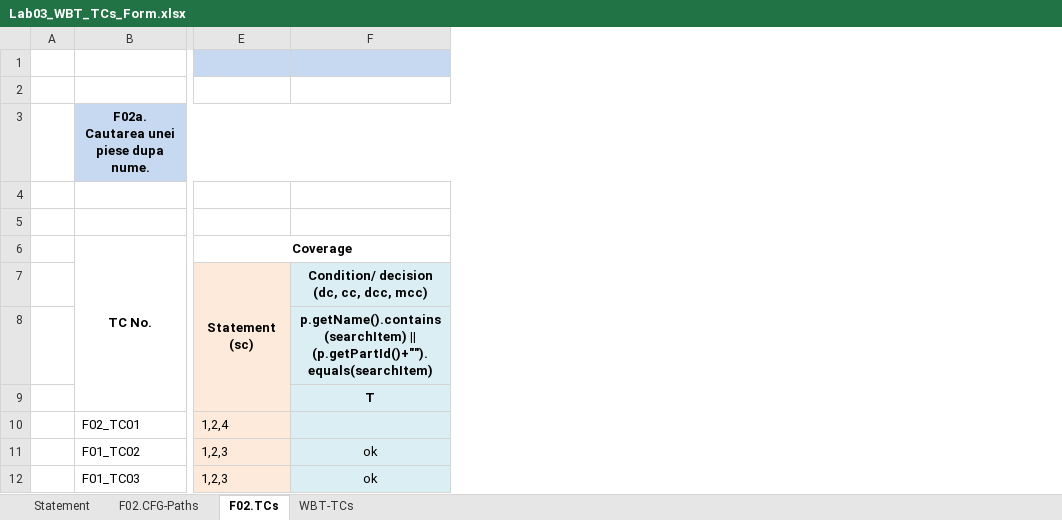
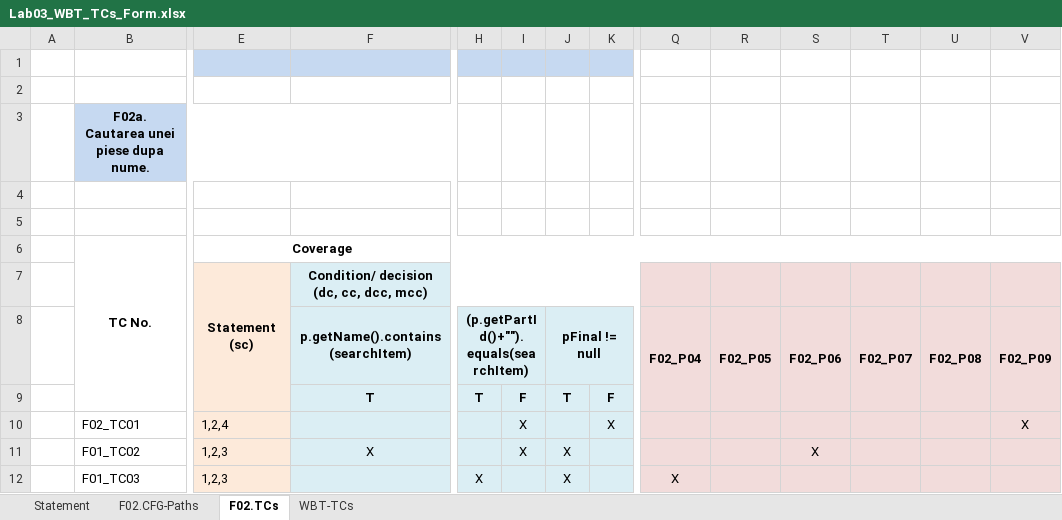
Before and after one commit to TaurBaLaur/Teme-VVSS, an Excel workbook: Docs/Lab03/Lab03_WBT_TCs_Form.xlsx, sheet F02.TCs, drawn as a sheet; only a part is shown, gaps mark what is left out; values as stored, in another font and other column widths than the file's, no borders; removed rows and columns are numbered as before the commit, all else as after; rows hold the shown columns only; the diff names each change by its address in the sheet, - before the commit and + after, or states it on an @@ line.

```diff
--- a/Docs/Lab03/Lab03_WBT_TCs_Form.xlsx (sheet F02.TCs)
+++ b/Docs/Lab03/Lab03_WBT_TCs_Form.xlsx (sheet F02.TCs)
+column H, rows 8-9: (p.getPartId()+"").equals(searchItem) | T
+column I, row 9: F
+column J (pFinal != null), row 9: T
+column K, row 9: F
+column Q (F02_P04), empty
+column R (F02_P05), empty
+column S (F02_P06), empty
+column T (F02_P07), empty
+column U (F02_P08), empty
+column V (F02_P09), empty
-F8: p.getName().contains(searchItem) || (p.getPartId()+"").equals(searchItem)
+F8: p.getName().contains(searchItem)
-row 10:  | F02_TC01 | 1,2,4
-row 11:  | F01_TC02 | 1,2,3 | ok
-row 12:  | F01_TC03 | 1,2,3 | ok
+row 10:  | F02_TC01 | 1,2,4 |  |  | X |  | X |  |  |  |  |  | X
+row 11:  | F01_TC02 | 1,2,3 | X |  | X | X |  |  |  | X
+row 12:  | F01_TC03 | 1,2,3 |  | X |  | X |  | X
```
Also changed, not shown: sheet F02.CFG-Paths, sheet WBT-TCs, charts or pictures, 1 other file.
